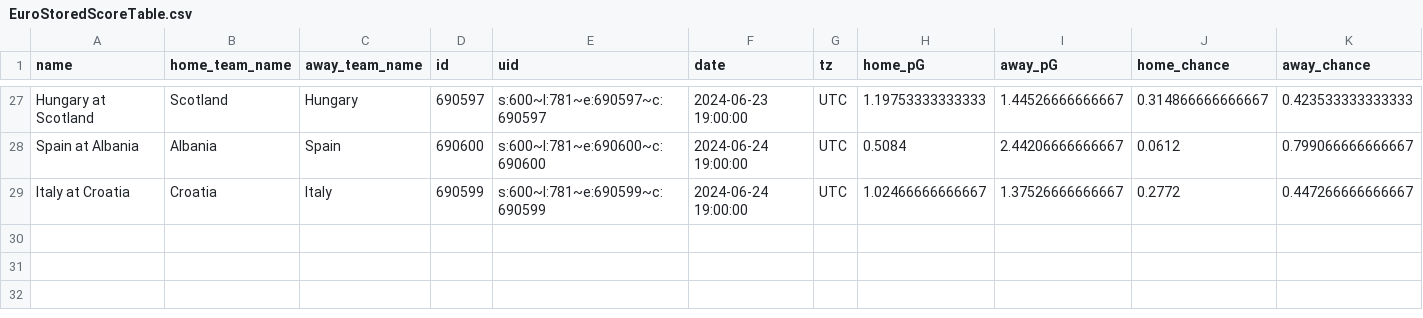
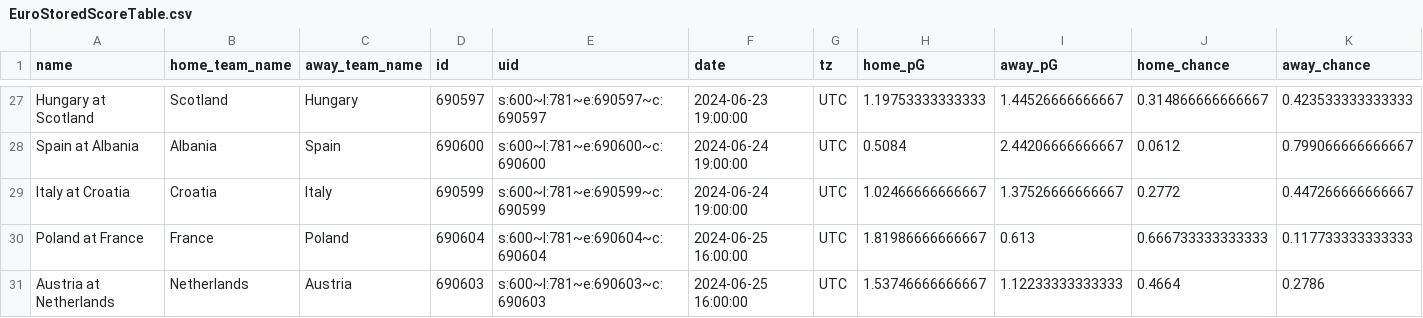
Before and after one commit to zecellomaster/tprdatarepo, a CSV file: 2024 Euro/EuroStoredScoreTable.csv, drawn as a sheet; only a part is shown, gaps mark what is left out; rows hold the shown columns only; the diff names each change by its address in the sheet, - before the commit and + after, or states it on an @@ line.

Commit message:
UEFA Euro 2024 Update on 2024-06-25 13:57:13 EDT

```diff
--- a/2024 Euro/EuroStoredScoreTable.csv
+++ b/2024 Euro/EuroStoredScoreTable.csv
+row 30: Poland at France | France | Poland | 690604 | s:600~l:781~e:690604~c:690604 | 2024-06-25 16:00:00 | UTC | 1.81986666666667 | 0.613 | 0.666733333333333 | 0.117733333333333
+row 31: Austria at Netherlands | Netherlands | Austria | 690603 | s:600~l:781~e:690603~c:690603 | 2024-06-25 16:00:00 | UTC | 1.53746666666667 | 1.12233333333333 | 0.4664 | 0.2786
```
Also changed, not shown: 2024 Euro/EuroRefinedScoreTable.csv, 2024 Euro/EuroTournamentOdds.csv, 4 other files.
